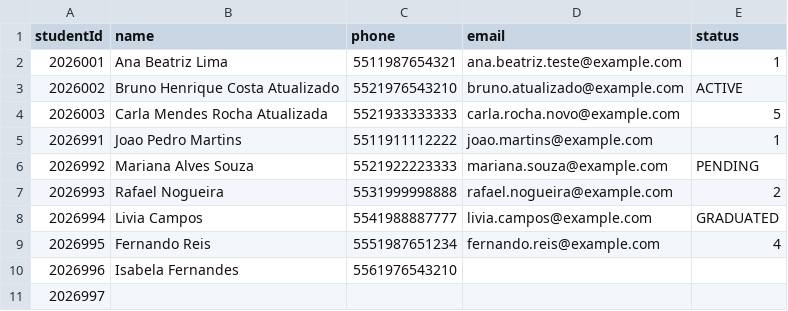
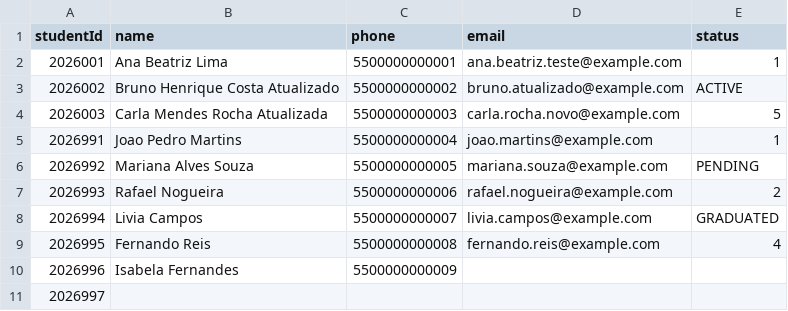
Before and after one commit to ThalysSilva/unicast-backend, a CSV file: atualizar-inserir-exemplo.csv, drawn as a sheet.

```diff
--- a/atualizar-inserir-exemplo.csv
+++ b/atualizar-inserir-exemplo.csv
@@ -1,11 +1,11 @@
 studentId,name,phone,email,status
-2026001,Ana Beatriz Lima,5511987654321,ana.beatriz.teste@example.com,1
-2026002,Bruno Henrique Costa Atualizado,5521976543210,bruno.atualizado@example.com,ACTIVE
-2026003,Carla Mendes Rocha Atualizada,5521933333333,carla.rocha.novo@example.com,5
-2026991,Joao Pedro Martins,5511911112222,joao.martins@example.com,1
-2026992,Mariana Alves Souza,5521922223333,mariana.souza@example.com,PENDING
-2026993,Rafael Nogueira,5531999998888,rafael.nogueira@example.com,2
-2026994,Livia Campos,5541988887777,livia.campos@example.com,GRADUATED
-2026995,Fernando Reis,5551987651234,fernando.reis@example.com,4
-2026996,Isabela Fernandes,5561976543210
+2026001,Ana Beatriz Lima,5500000000001,ana.beatriz.teste@example.com,1
+2026002,Bruno Henrique Costa Atualizado,5500000000002,bruno.atualizado@example.com,ACTIVE
+2026003,Carla Mendes Rocha Atualizada,5500000000003,carla.rocha.novo@example.com,5
+2026991,Joao Pedro Martins,5500000000004,joao.martins@example.com,1
+2026992,Mariana Alves Souza,5500000000005,mariana.souza@example.com,PENDING
+2026993,Rafael Nogueira,5500000000006,rafael.nogueira@example.com,2
+2026994,Livia Campos,5500000000007,livia.campos@example.com,GRADUATED
+2026995,Fernando Reis,5500000000008,fernando.reis@example.com,4
+2026996,Isabela Fernandes,5500000000009
 2026997
```
Also changed, not shown: 21 other files.
